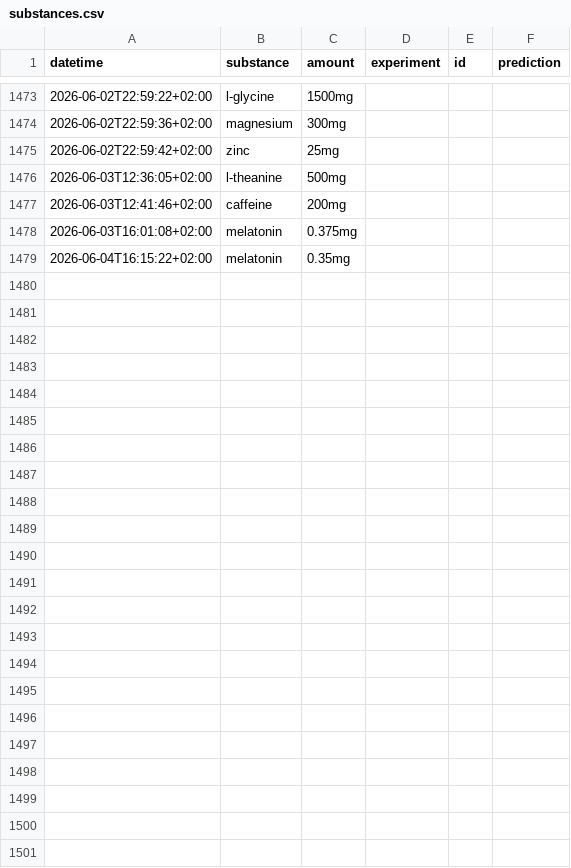
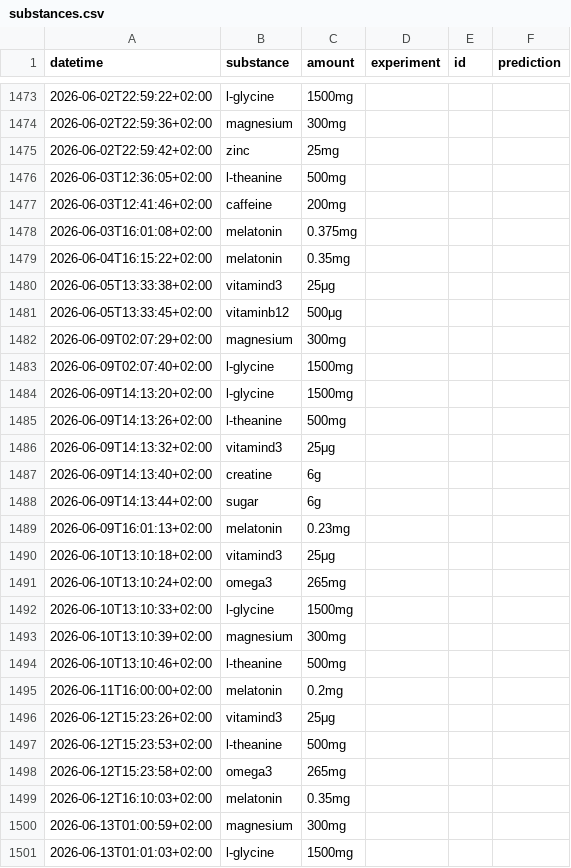
Before and after one commit to niplav/niplav.github.io, a CSV file: data/substances.csv, drawn as a sheet; only a part is shown, gaps mark what is left out.

```diff
--- a/data/substances.csv
+++ b/data/substances.csv
@@ -1479 +1479,23 @@ datetime,substance,amount,experiment,id,prediction
 2026-06-04T16:15:22+02:00,melatonin,0.35mg,,,
+2026-06-05T13:33:38+02:00,vitamind3,25μg,,,
+2026-06-05T13:33:45+02:00,vitaminb12,500μg,,,
+2026-06-09T02:07:29+02:00,magnesium,300mg,,,
+2026-06-09T02:07:40+02:00,l-glycine,1500mg,,,
+2026-06-09T14:13:20+02:00,l-glycine,1500mg,,,
+2026-06-09T14:13:26+02:00,l-theanine,500mg,,,
+2026-06-09T14:13:32+02:00,vitamind3,25μg,,,
+2026-06-09T14:13:40+02:00,creatine,6g,,,
+2026-06-09T14:13:44+02:00,sugar,6g,,,
+2026-06-09T16:01:13+02:00,melatonin,0.23mg,,,
+2026-06-10T13:10:18+02:00,vitamind3,25μg,,,
+2026-06-10T13:10:24+02:00,omega3,265mg,,,
+2026-06-10T13:10:33+02:00,l-glycine,1500mg,,,
+2026-06-10T13:10:39+02:00,magnesium,300mg,,,
+2026-06-10T13:10:46+02:00,l-theanine,500mg,,,
+2026-06-11T16:00:00+02:00,melatonin,0.2mg,,,
+2026-06-12T15:23:26+02:00,vitamind3,25μg,,,
+2026-06-12T15:23:53+02:00,l-theanine,500mg,,,
+2026-06-12T15:23:58+02:00,omega3,265mg,,,
+2026-06-12T16:10:03+02:00,melatonin,0.35mg,,,
+2026-06-13T01:00:59+02:00,magnesium,300mg,,,
+2026-06-13T01:01:03+02:00,l-glycine,1500mg,,,
```
Also changed, not shown: data/cuboid.csv, data/light.csv, 24 other files.
